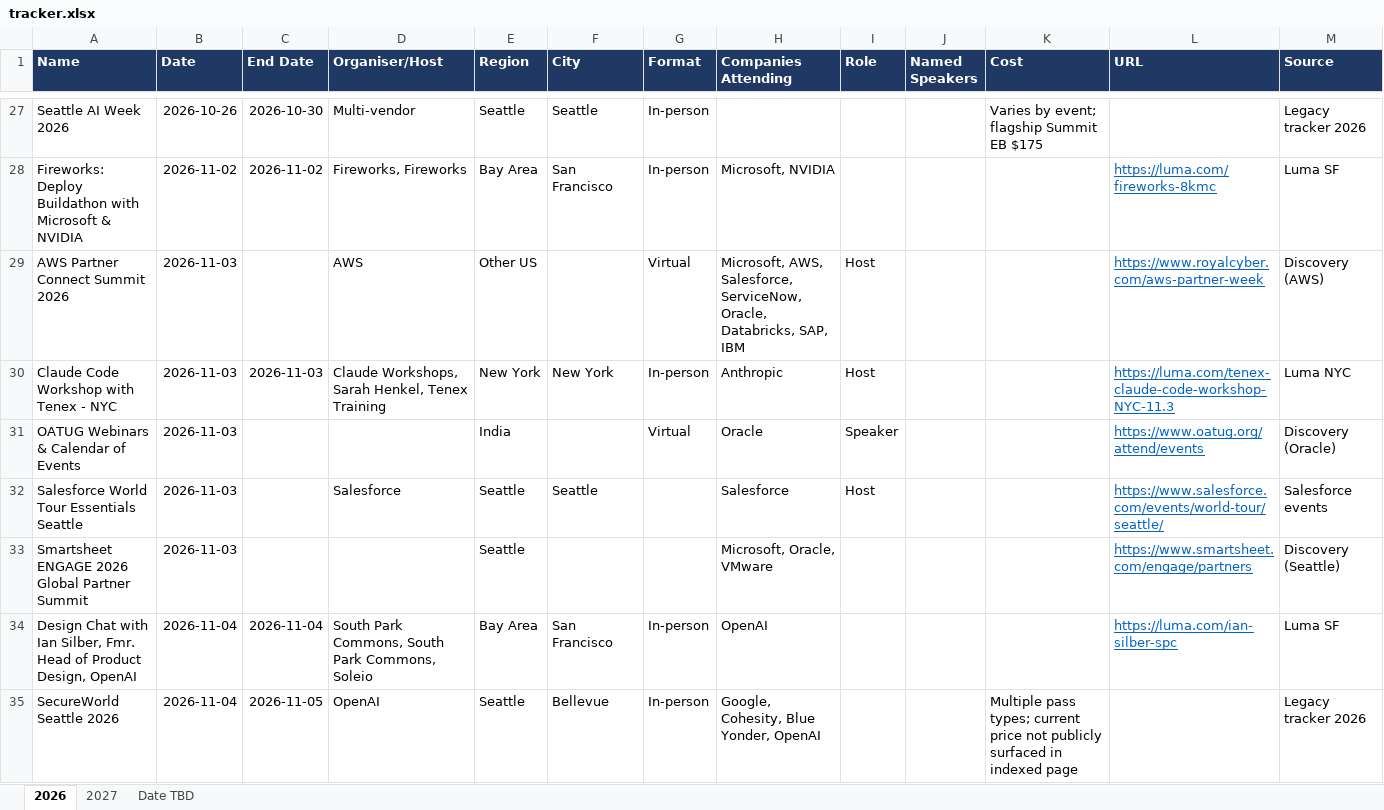
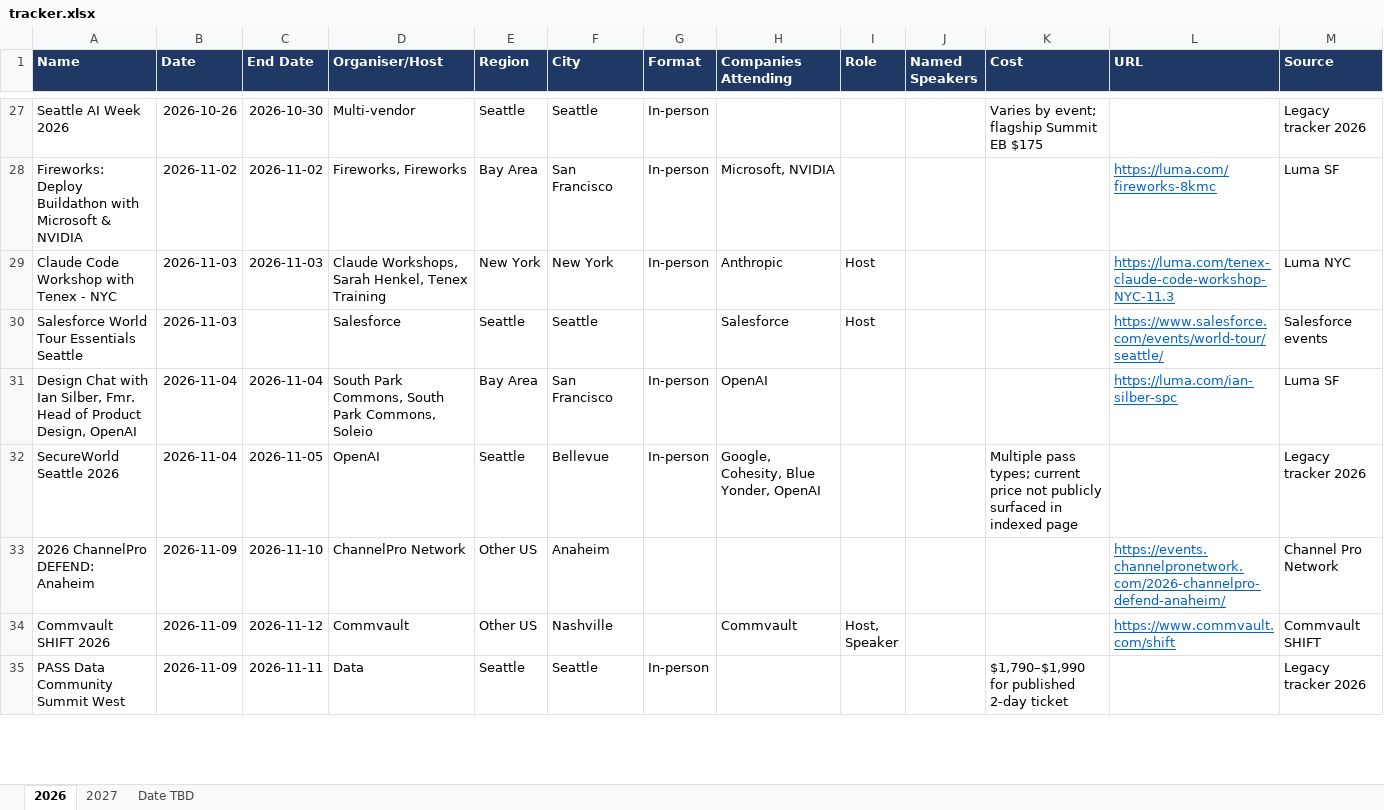
Before and after one commit to AyushKishor/Event_Tracker, an Excel workbook: tracker.xlsx, sheet 2026, drawn as a sheet; only a part is shown, gaps mark what is left out; the shorter side is filled out with more unchanged rows; values as stored, in another font and other column widths than the file's, no borders; table styles not drawn; the diff covers the shown part only; the diff names each change by its address in the sheet, - before the commit and + after, or states it on an @@ line.

```diff
--- a/tracker.xlsx (sheet 2026)
+++ b/tracker.xlsx (sheet 2026)
-row 29: AWS Partner Connect Summit 2026 | 2026-11-03 |  | AWS | Other US |  | Virtual | Microsoft, AWS, Salesforce, ServiceNow, Oracle, Databricks, SAP, IBM | Host |  |  | https://www.royalcyber.com/aws-partner-week | Discovery (AWS)
-row 31: OATUG Webinars & Calendar of Events | 2026-11-03 |  |  | India |  | Virtual | Oracle | Speaker |  |  | https://www.oatug.org/attend/events | Discovery (Oracle)
-row 33: Smartsheet ENGAGE 2026 Global Partner Summit | 2026-11-03 |  |  | Seattle |  |  | Microsoft, Oracle, VMware |  |  |  | https://www.smartsheet.com/engage/partners | Discovery (Seattle)
```
Also changed, not shown: 14 removed rows elsewhere in this sheet, sheet 2027, 6 other files.
